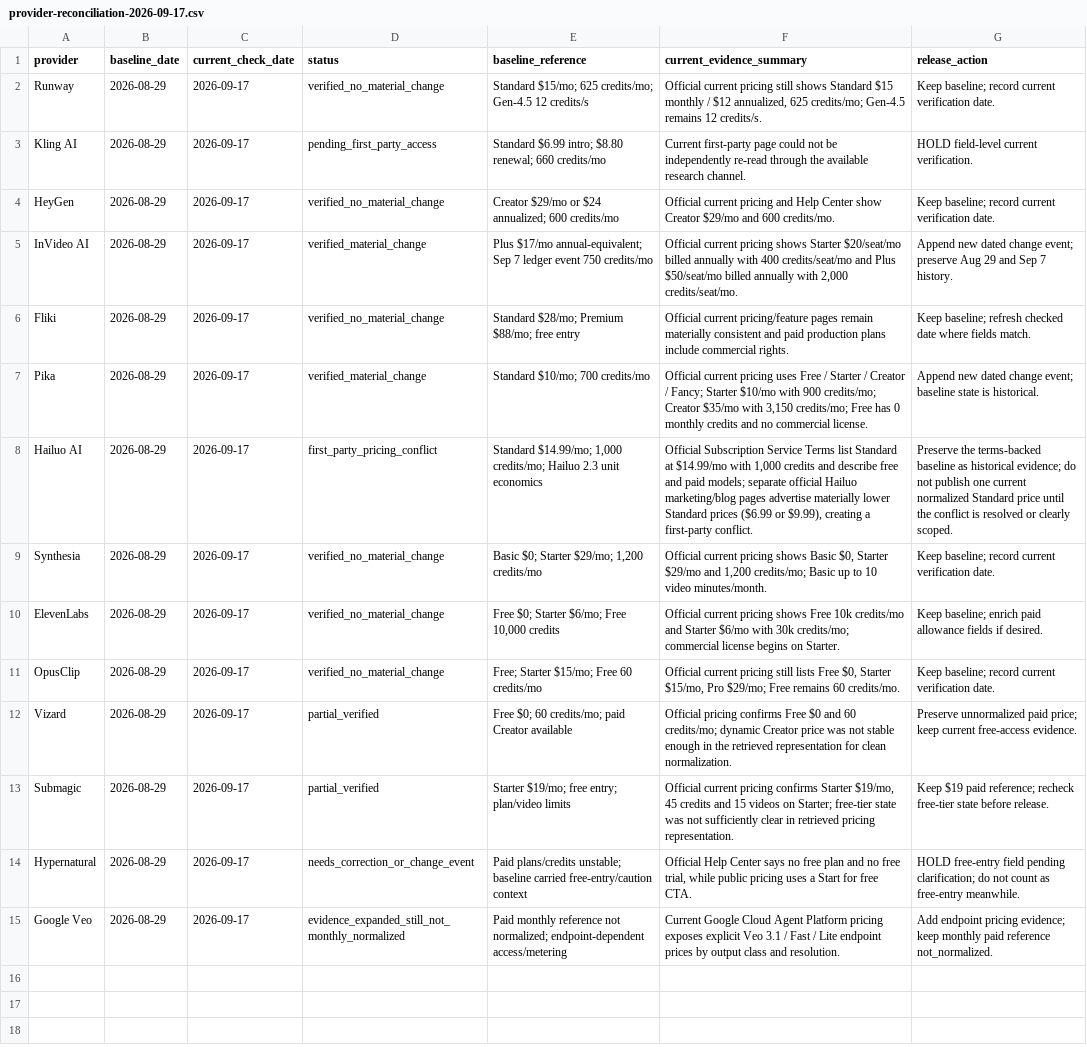
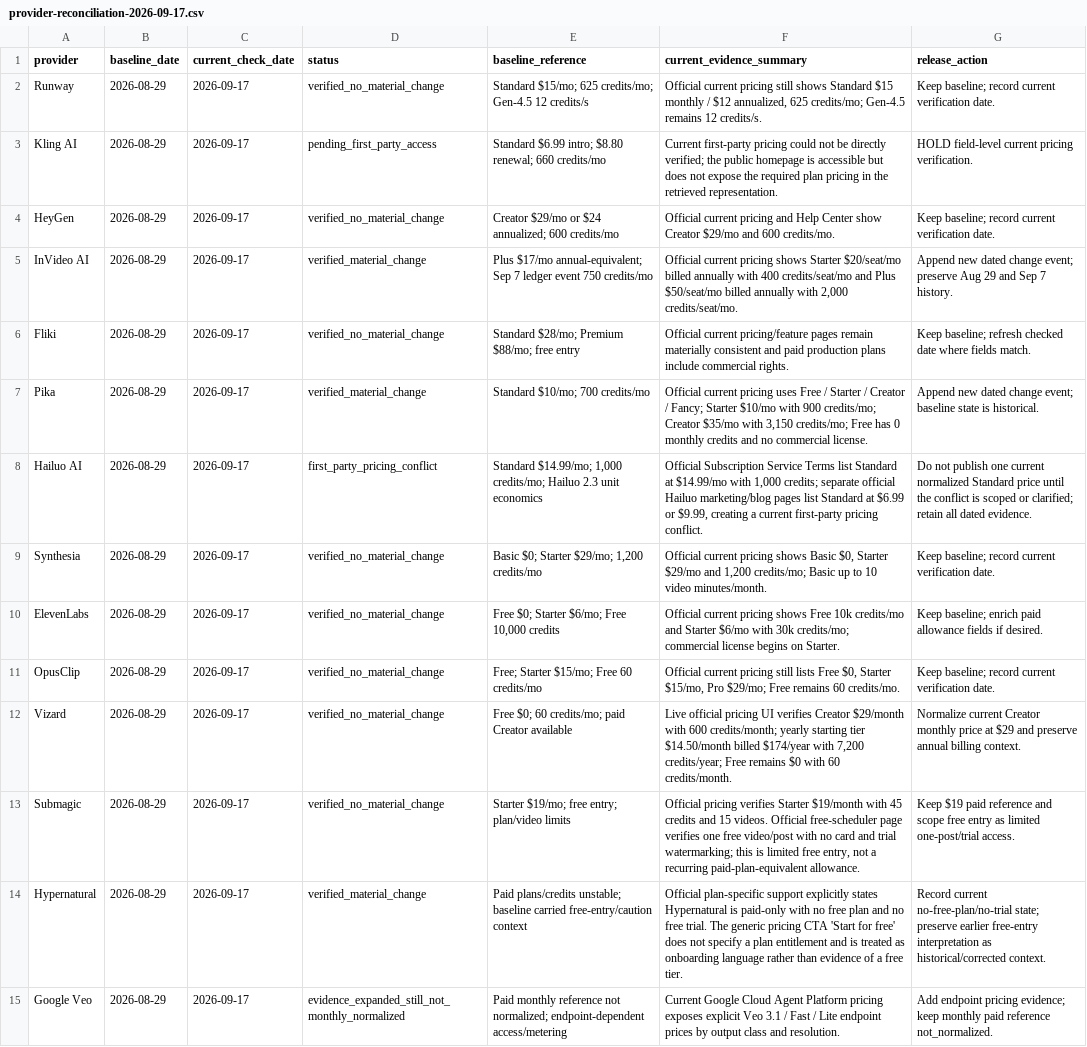
Before and after one commit to baraemest-gif/ai-video-signal-research, a CSV file: reconciliation/provider-reconciliation-2026-09-17.csv, drawn as a sheet; the diff names each change by its address in the sheet, - before the commit and + after, or states it on an @@ line.

Commit message:
Close Vizard and Submagic reconciliation; scope Hypernatural current state

```diff
--- a/reconciliation/provider-reconciliation-2026-09-17.csv
+++ b/reconciliation/provider-reconciliation-2026-09-17.csv
-F3 (current_evidence_summary): Current first-party page could not be independently re-read through the available research channel.
+F3 (current_evidence_summary): Current first-party pricing could not be directly verified; the public homepage is accessible but does not expose the required plan pricing in the retrieved representation.
-G3 (release_action): HOLD field-level current verification.
+G3 (release_action): HOLD field-level current pricing verification.
-F8 (current_evidence_summary): …with 1,000 credits and describe free and paid models; separate official Hailuo marketing/blog pages advertise materially lower Standard prices ($6.99 or $9.99), creating a first-party conflict.
+F8 (current_evidence_summary): …with 1,000 credits; separate official Hailuo marketing/blog pages list Standard at $6.99 or $9.99, creating a current first-party pricing conflict.
-G8 (release_action): Preserve the terms-backed baseline as historical evidence; do not publish one current normalized Standard price until the conflict is resolved or clearly scoped.
+G8 (release_action): Do not publish one current normalized Standard price until the conflict is scoped or clarified; retain all dated evidence.
-D12:D13 (status): partial_verified
+D12:D13 (status): verified_no_material_change
-F12 (current_evidence_summary): Official pricing confirms Free $0 and 60 credits/mo; dynamic Creator price was not stable enough in the retrieved representation for clean normalization.
+F12 (current_evidence_summary): Live official pricing UI verifies Creator $29/month with 600 credits/month; yearly starting tier $14.50/month billed $174/year with 7,200 credits/year; Free remains $0 with 60 credits/month.
-G12 (release_action): Preserve unnormalized paid price; keep current free-access evidence.
+G12 (release_action): Normalize current Creator monthly price at $29 and preserve annual billing context.
-F13 (current_evidence_summary): Official current pricing confirms Starter $19/mo, 45 credits and 15 videos on Starter; free-tier state was not sufficiently clear in retrieved pricing representation.
+F13 (current_evidence_summary): Official pricing verifies Starter $19/month with 45 credits and 15 videos. Official free-scheduler page verifies one free video/post with no card and trial watermarking; this is limited free entry, not a recurring paid-plan-equivalent allowance.
-G13 (release_action): …$19 paid reference; recheck free-tier state before release.
+G13 (release_action): …$19 paid reference and scope free entry as limited one-post/trial access.
-D14 (status): needs_correction_or_change_event
+D14 (status): verified_material_change
-F14 (current_evidence_summary): Official Help Center says no free plan and no free trial, while public pricing uses a Start for free CTA.
+F14 (current_evidence_summary): Official plan-specific support explicitly states Hypernatural is paid-only with no free plan and no free trial. The generic pricing CTA 'Start for free' does not specify a plan entitlement and is treated as onboarding language rather than evidence of a free tier.
-G14 (release_action): HOLD free-entry field pending clarification; do not count as free-entry meanwhile.
+G14 (release_action): Record current no-free-plan/no-trial state; preserve earlier free-entry interpretation as historical/corrected context.
```
